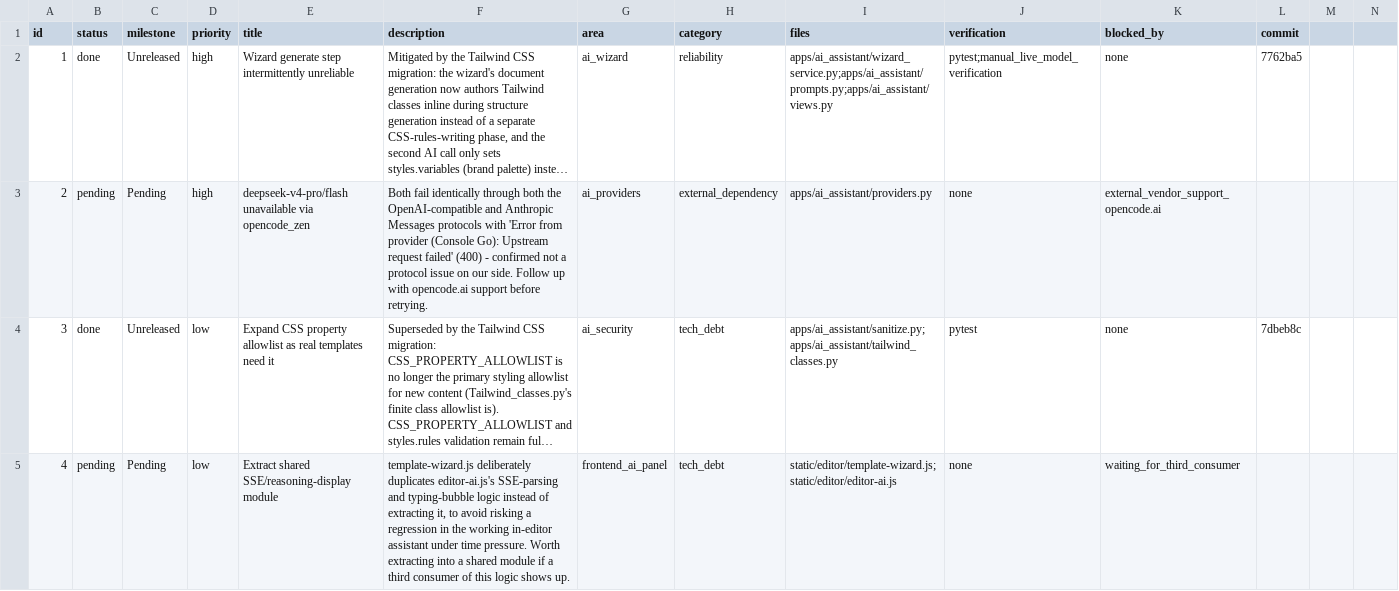
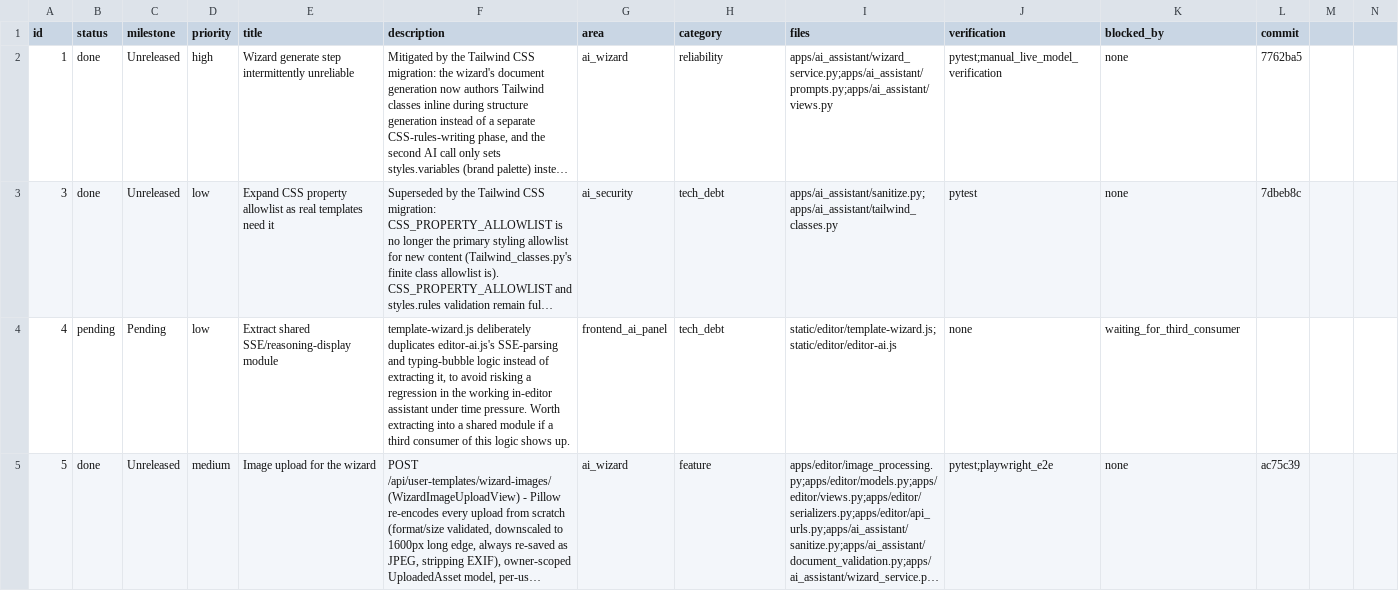
Before and after one commit to Projects-Nebula/maqueta, a CSV file: BACKLOG.csv, drawn as a sheet; only a part is shown; the shorter side is filled out with more unchanged rows; long unchanged cells end in …; rows hold the shown columns only; the diff names each change by its address in the sheet, - before the commit and + after, or states it on an @@ line.

Commit message:
chore: remove stale deepseek-v4-pro/flash BACKLOG row
Not referenced anywhere in config/.env; the gotcha itself stays
documented in openspec/project.md's gotchas section.

```diff
--- a/BACKLOG.csv
+++ b/BACKLOG.csv
-row 3: 2 | pending | Pending | high | deepseek-v4-pro/flash unavailable via opencode_zen | Both fail identically through both the OpenAI-compatible and Anthropic Messages protocols with 'Error from provider (Console Go): Upstream request failed' (400) - confirmed not a protocol issue on our side. Follow up with opencode.ai support before retrying. | ai_providers | external_dependency | apps/ai_assistant/providers.py | none | external_vendor_support_opencode.ai
```
